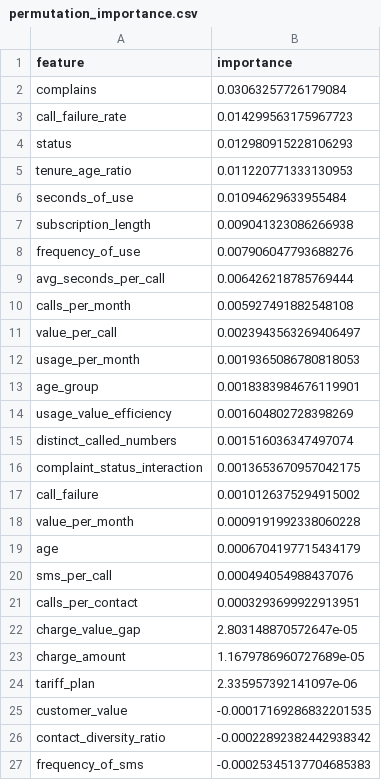
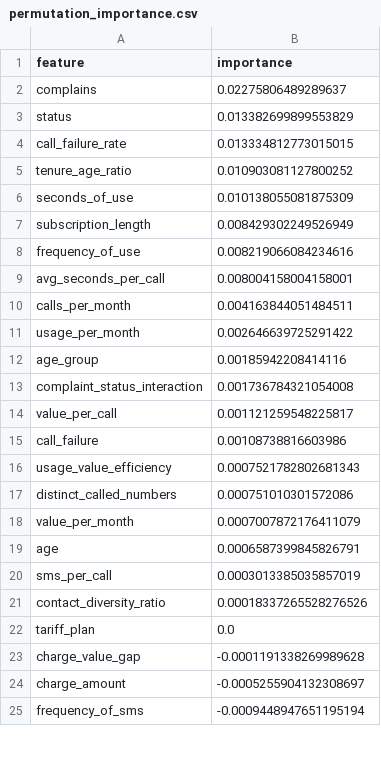
Before and after one commit to guilhermecavalheri/telecom-churn-prediction, a CSV file: artifacts/modeling/permutation_importance.csv, drawn as a sheet; only a part is shown; the diff covers the shown part only.

```diff
--- a/artifacts/modeling/permutation_importance.csv
+++ b/artifacts/modeling/permutation_importance.csv
@@ -1,27 +1,25 @@
 feature,importance
-complains,0.03063257726179084
-call_failure_rate,0.014299563175967723
-status,0.012980915228106293
-tenure_age_ratio,0.011220771333130953
-seconds_of_use,0.01094629633955484
-subscription_length,0.009041323086266938
-frequency_of_use,0.007906047793688276
-avg_seconds_per_call,0.006426218785769444
-calls_per_month,0.005927491882548108
-value_per_call,0.0023943563269406497
-usage_per_month,0.0019365086780818053
-age_group,0.0018383984676119901
-usage_value_efficiency,0.001604802728398269
-distinct_called_numbers,0.001516036347497074
-complaint_status_interaction,0.0013653670957042175
-call_failure,0.0010126375294915002
-value_per_month,0.0009191992338060228
-age,0.0006704197715434179
-sms_per_call,0.000494054988437076
-calls_per_contact,0.0003293699922913951
-charge_value_gap,2.803148870572647e-05
-charge_amount,1.1679786960727689e-05
-tariff_plan,2.335957392141097e-06
-customer_value,-0.00017169286832201535
-contact_diversity_ratio,-0.00022892382442938342
-frequency_of_sms,-0.00025345137704685383
+complains,0.02275806489289637
+status,0.013382699899553829
+call_failure_rate,0.013334812773015015
+tenure_age_ratio,0.010903081127800252
+seconds_of_use,0.010138055081875309
+subscription_length,0.008429302249526949
+frequency_of_use,0.008219066084234616
+avg_seconds_per_call,0.008004158004158001
+calls_per_month,0.004163844051484511
+usage_per_month,0.002646639725291422
+age_group,0.00185942208414116
+complaint_status_interaction,0.001736784321054008
+value_per_call,0.001121259548225817
+call_failure,0.00108738816603986
+usage_value_efficiency,0.0007521782802681343
+distinct_called_numbers,0.000751010301572086
+value_per_month,0.0007007872176411079
+age,0.0006587399845826791
+sms_per_call,0.0003013385035857019
+contact_diversity_ratio,0.00018337265528276526
+tariff_plan,0.0
+charge_value_gap,-0.0001191338269989628
+charge_amount,-0.0005255904132308697
+frequency_of_sms,-0.0009448947651195194
```
Also changed, not shown: 2 added rows and 1 edited cell elsewhere in this file, artifacts/modeling/cv_metrics.csv, artifacts/modeling/holdout_metrics.csv, 16 other files.
